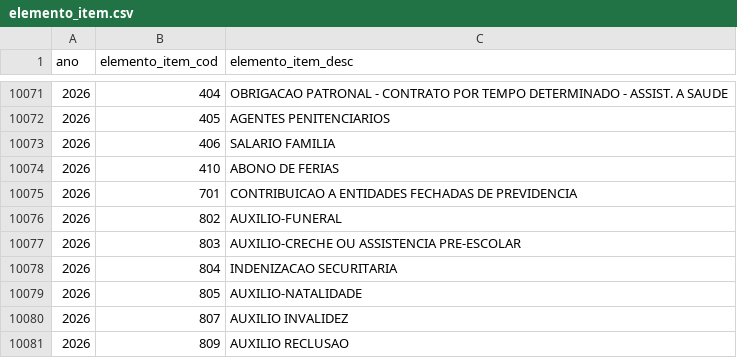
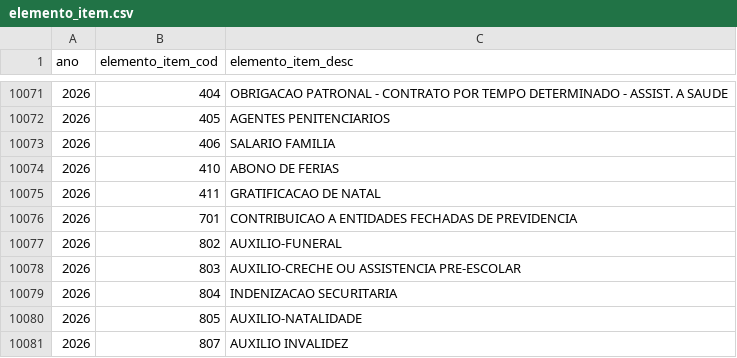
Before and after one commit to splor-mg/dados-classificadores, a CSV file: data/elemento_item.csv, drawn as a sheet; only a part is shown, gaps mark what is left out; the shorter side is filled out with more unchanged rows.

```diff
--- a/data/elemento_item.csv
+++ b/data/elemento_item.csv
@@ -10074,2 +10074,3 @@ ano,elemento_item_cod,elemento_item_desc
 2026,410,ABONO DE FERIAS
+2026,411,GRATIFICACAO DE NATAL
 2026,701,CONTRIBUICAO A ENTIDADES FECHADAS DE PREVIDENCIA
```
Also changed, not shown: 1 other file.
